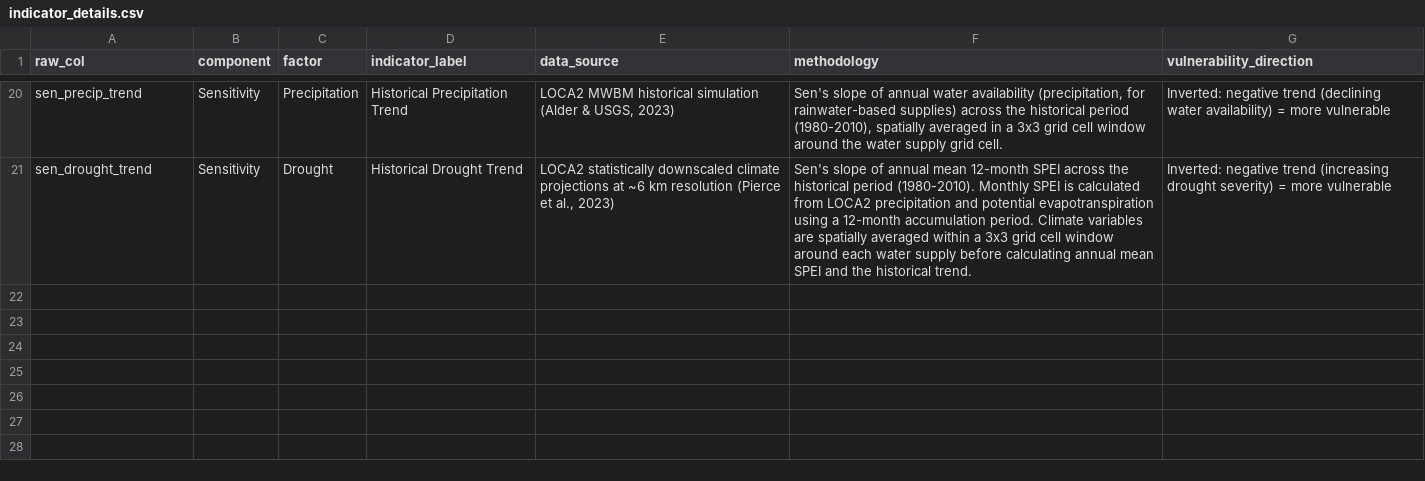
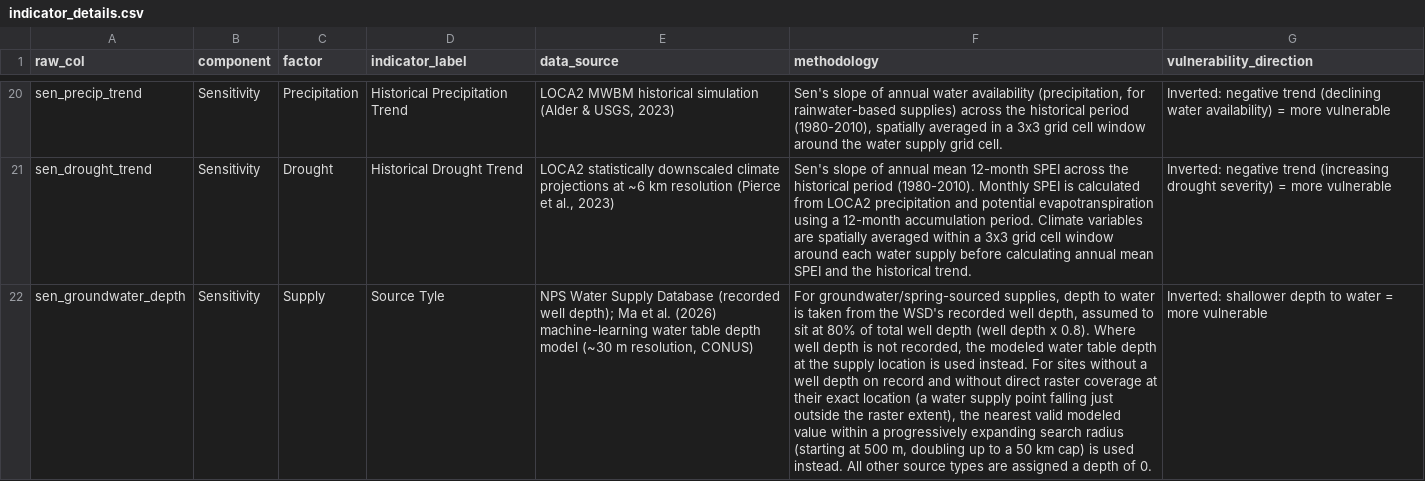
Before and after one commit to juandlt-csu/nps_wsva_app, a CSV file: app_data/indicator_details.csv, drawn as a sheet; only a part is shown, gaps mark what is left out; the diff names each change by its address in the sheet, - before the commit and + after, or states it on an @@ line.

Commit message:
add source type to app and other fixes

```diff
--- a/app_data/indicator_details.csv
+++ b/app_data/indicator_details.csv
+row 22: sen_groundwater_depth | Sensitivity | Supply | Source Tyle | NPS Water Supply Database (recorded well depth); Ma et al. (2026) machine-learning water table depth model (~30 m resolution, CONUS) | For groundwater/spring-sourced supplies, depth to water is taken from the WSD's recorded well depth, assumed to sit at 80% of total well depth (well depth x 0.8). Where well depth is not recorded, the modeled water table depth at the supply location is used instead. For sites without a well depth on record and without direct raster coverage at their exact location (a water supply point falling just outside the raster extent), the nearest valid modeled value within a progressively expanding search radius (starting at 500 m, doubling up to a 50 km cap) is used instead. All other source types are assigned a depth of 0. | Inverted: shallower depth to water = more vulnerable
```
Also changed, not shown: 2 other files.
